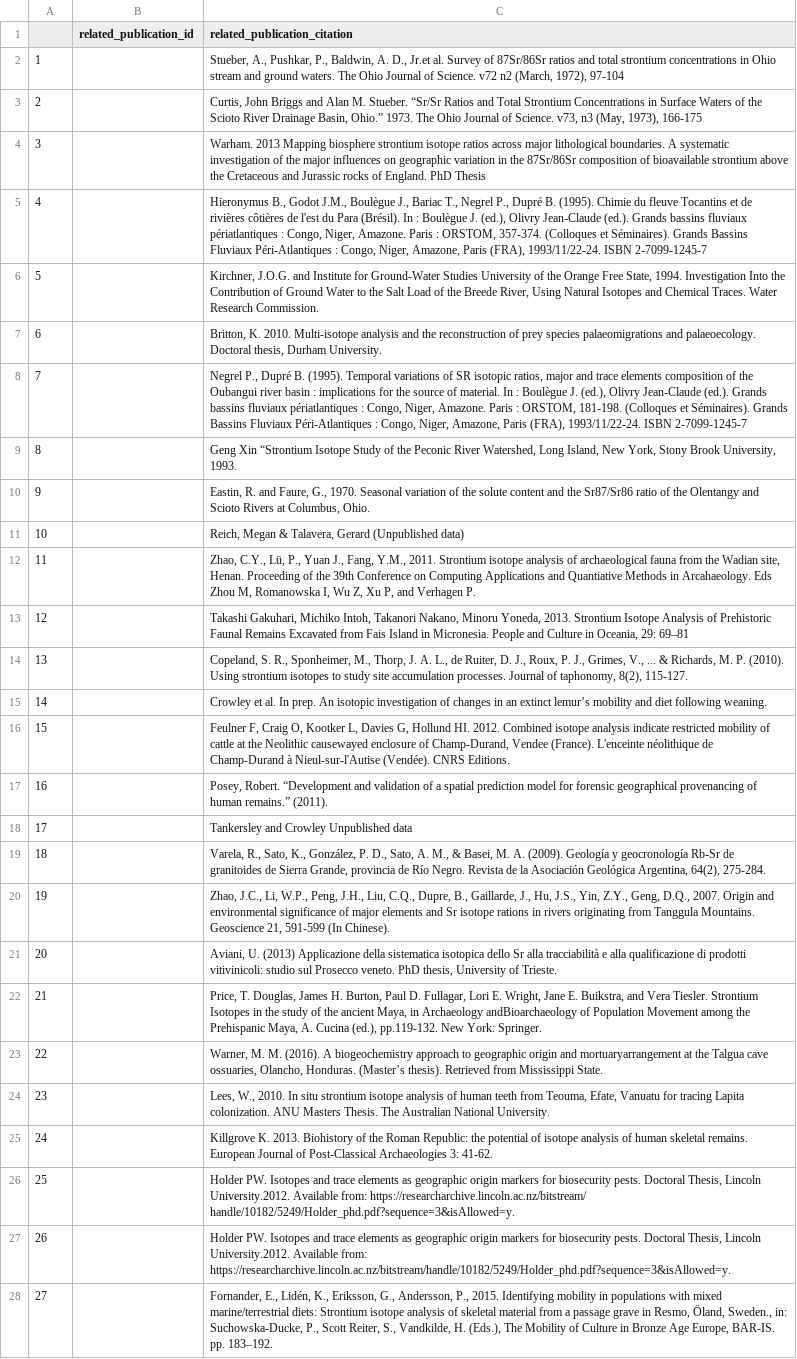
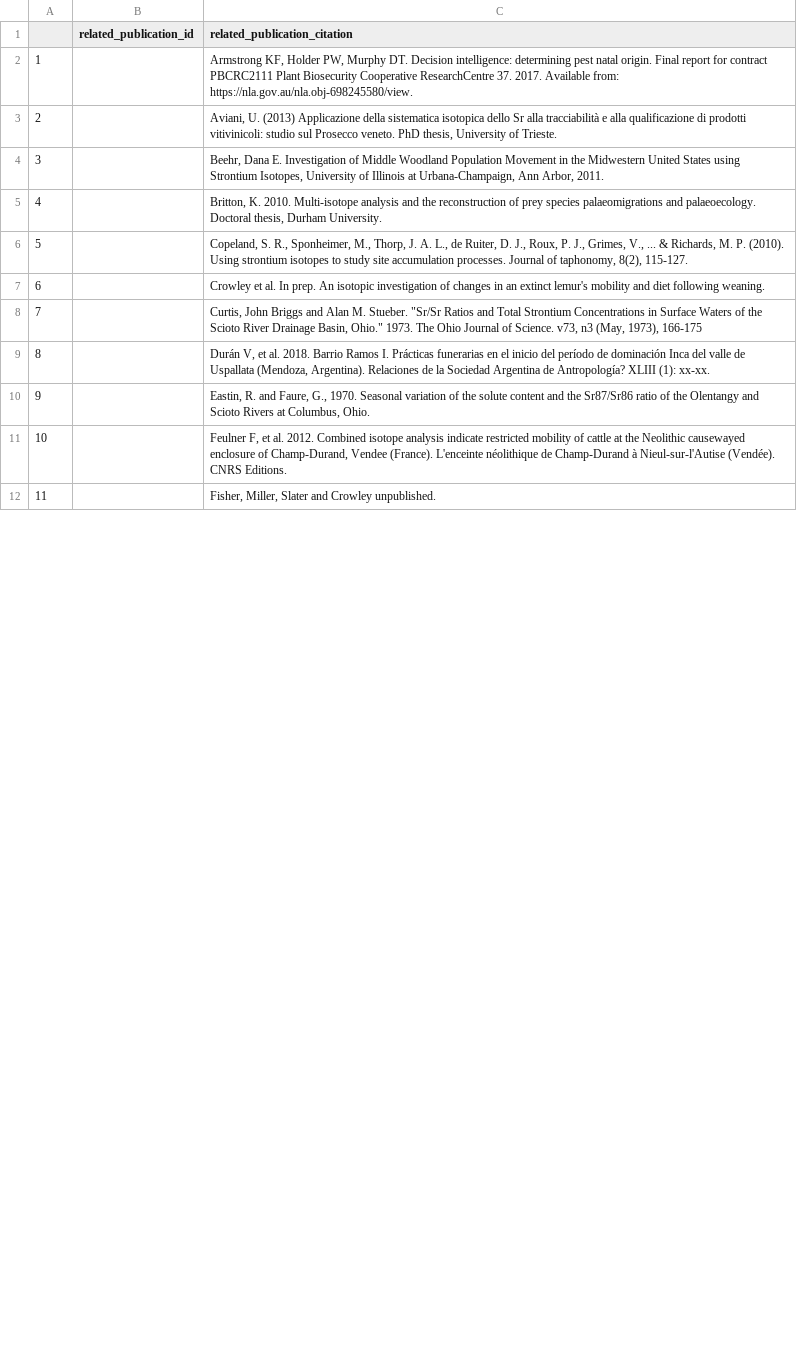
Before and after one commit to stantis/Project-ARDUOUS-explore, a CSV file: output/refsNoDOI.csv, drawn as a sheet; only a part is shown; the shorter side is filled out with more unchanged rows; removed rows and columns are numbered as before the commit, all else as after; the diff covers the shown part only; the diff names each change by its address in the sheet, - before the commit and + after, or states it on an @@ line.

```diff
--- a/output/refsNoDOI.csv
+++ b/output/refsNoDOI.csv
-C2 (related_publication_citation): Stueber, A., Pushkar, P., Baldwin, A. D., Jr.et al. Survey of 87Sr/86Sr ratios and total strontium concentrations in Ohio stream and ground waters. The Ohio Journal of Science. v72 n2 (March, 1972), 97-104
+C2 (related_publication_citation): Armstrong KF, Holder PW, Murphy DT. Decision intelligence: determining pest natal origin. Final report for contract PBCRC2111 Plant Biosecurity Cooperative ResearchCentre 37. 2017. Available from: https://nla.gov.au/nla.obj-698245580/view.
-C3 (related_publication_citation): Curtis, John Briggs and Alan M. Stueber. “Sr/Sr Ratios and Total Strontium Concentrations in Surface Waters of the Scioto River Drainage Basin, Ohio.” 1973. The Ohio Journal of Science. v73, n3 (May, 1973), 166-175
+C3 (related_publication_citation): Aviani, U. (2013) Applicazione della sistematica isotopica dello Sr alla tracciabilità e alla qualificazione di prodotti vitivinicoli: studio sul Prosecco veneto. PhD thesis, University of Trieste.
-C4 (related_publication_citation): Warham. 2013 Mapping biosphere strontium isotope ratios across major lithological boundaries. A systematic investigation of the major influences on geographic variation in the 87Sr/86Sr composition of bioavailable strontium above the Cretaceous and Jurassic rocks of England. PhD Thesis
+C4 (related_publication_citation): Beehr, Dana E. Investigation of Middle Woodland Population Movement in the Midwestern United States using Strontium Isotopes, University of Illinois at Urbana-Champaign, Ann Arbor, 2011.
-row 5: 4 |  | Hieronymus B., Godot J.M., Boulègue J., Bariac T., Negrel P., Dupré B. (1995). Chimie du fleuve Tocantins et de rivières côtières de l'est du Para (Brésil). In : Boulègue J. (ed.), Olivry Jean-Claude (ed.). Grands bassins fluviaux périatlantiques : Congo, Niger, Amazone. Paris : ORSTOM, 357-374. (Colloques et Séminaires). Grands Bassins Fluviaux Péri-Atlantiques : Congo, Niger, Amazone, Paris (FRA), 1993/11/22-24. ISBN 2-7099-1245-7
-row 6: 5 |  | Kirchner, J.O.G. and Institute for Ground-Water Studies University of the Orange Free State, 1994. Investigation Into the Contribution of Ground Water to the Salt Load of the Breede River, Using Natural Isotopes and Chemical Traces. Water Research Commission.
@@ column A renumbered between rows 5 and 48 @@
-C6 (related_publication_citation): Negrel P., Dupré B. (1995). Temporal variations of SR isotopic ratios, major and trace elements composition of the Oubangui river basin : implications for the source of material. In : Boulègue J. (ed.), Olivry Jean-Claude (ed.). Grands bassins fluviaux périatlantiques : Congo, Niger, Amazone. Paris : ORSTOM, 181-198. (Colloques et Séminaires). Grands Bassins Fluviaux Péri-Atlantiques : Congo, Niger, Amazone, Paris (FRA), 1993/11/22-24. ISBN 2-7099-1245-7
+C6 (related_publication_citation): Copeland, S. R., Sponheimer, M., Thorp, J. A. L., de Ruiter, D. J., Roux, P. J., Grimes, V., ... & Richards, M. P. (2010). Using strontium isotopes to study site accumulation processes. Journal of taphonomy, 8(2), 115-127.
-C7 (related_publication_citation): Geng Xin “Strontium Isotope Study of the Peconic River Watershed, Long Island, New York, Stony Brook University, 1993.
+C7 (related_publication_citation): Crowley et al. In prep. An isotopic investigation of changes in an extinct lemur's mobility and diet following weaning.
+row 8: 7 |  | Curtis, John Briggs and Alan M. Stueber. "Sr/Sr Ratios and Total Strontium Concentrations in Surface Waters of the Scioto River Drainage Basin, Ohio." 1973. The Ohio Journal of Science. v73, n3 (May, 1973), 166-175
+row 9: 8 |  | Durán V, et al. 2018. Barrio Ramos I. Prácticas funerarias en el inicio del período de dominación Inca del valle de Uspallata (Mendoza, Argentina). Relaciones de la Sociedad Argentina de Antropología? XLIII (1): xx-xx.
-C11 (related_publication_citation): Reich, Megan & Talavera, Gerard (Unpublished data)
+C11 (related_publication_citation): Feulner F, et al. 2012. Combined isotope analysis indicate restricted mobility of cattle at the Neolithic causewayed enclosure of Champ-Durand, Vendee (France). L'enceinte néolithique de Champ-Durand à Nieul-sur-l'Autise (Vendée). CNRS Editions.
-row 12: 11 |  | Zhao, C.Y., Lü, P., Yuan J., Fang, Y.M., 2011. Strontium isotope analysis of archaeological fauna from the Wadian site, Henan. Proceeding of the 39th Conference on Computing Applications and Quantiative Methods in Arcahaeology. Eds Zhou M, Romanowska I, Wu Z, Xu P, and Verhagen P.
@@ row 13 moved to row 43: 42 @@
-row 14: 13 |  | Copeland, S. R., Sponheimer, M., Thorp, J. A. L., de Ruiter, D. J., Roux, P. J., Grimes, V., ... & Richards, M. P. (2010). Using strontium isotopes to study site accumulation processes. Journal of taphonomy, 8(2), 115-127.
-row 15: 14 |  | Crowley et al. In prep. An isotopic investigation of changes in an extinct lemur’s mobility and diet following weaning.
-row 16: 15 |  | Feulner F, Craig O, Kootker L, Davies G, Hollund HI. 2012. Combined isotope analysis indicate restricted mobility of cattle at the Neolithic causewayed enclosure of Champ-Durand, Vendee (France). L'enceinte néolithique de Champ-Durand à Nieul-sur-l'Autise (Vendée). CNRS Editions.
-row 17: 16 |  | Posey, Robert. “Development and validation of a spatial prediction model for forensic geographical provenancing of human remains.” (2011).
@@ row 18 moved to row 44: 43 @@
@@ row 19 moved to row 47: 46 @@
-row 20: 19 |  | Zhao, J.C., Li, W.P., Peng, J.H., Liu, C.Q., Dupre, B., Gaillarde, J., Hu, J.S., Yin, Z.Y., Geng, D.Q., 2007. Origin and environmental significance of major elements and Sr isotope rations in rivers originating from Tanggula Mountains. Geoscience 21, 591-599 (In Chinese).
-row 21: 20 |  | Aviani, U. (2013) Applicazione della sistematica isotopica dello Sr alla tracciabilità e alla qualificazione di prodotti vitivinicoli: studio sul Prosecco veneto. PhD thesis, University of Trieste.
-row 22: 21 |  | Price, T. Douglas, James H. Burton, Paul D. Fullagar, Lori E. Wright, Jane E. Buikstra, and Vera Tiesler. Strontium Isotopes in the study of the ancient Maya, in Archaeology andBioarchaeology of Population Movement among the Prehispanic Maya, A. Cucina (ed.), pp.119-132. New York: Springer.
-row 23: 22 |  | Warner, M. M. (2016). A biogeochemistry approach to geographic origin and mortuaryarrangement at the Talgua cave ossuaries, Olancho, Honduras. (Master’s thesis). Retrieved from Mississippi State.
@@ row 24 moved to row 29: 28 @@
@@ row 25 moved to row 24: 23 @@
@@ row 26 moved to row 20: 19 @@
-row 27: 26 |  | Holder PW. Isotopes and trace elements as geographic origin markers for biosecurity pests. Doctoral Thesis, Lincoln University.2012. Available from: https://researcharchive.lincoln.ac.nz/bitstream/handle/10182/5249/Holder_phd.pdf?sequence=3&isAllowed=y.
-row 28: 27 |  | Fornander, E., Lidén, K., Eriksson, G., Andersson, P., 2015. Identifying mobility in populations with mixed marine/terrestrial diets: Strontium isotope analysis of skeletal material from a passage grave in Resmo, Öland, Sweden., in: Suchowska-Ducke, P., Scott Reiter, S., Vandkilde, H. (Eds.), The Mobility of Culture in Bronze Age Europe, BAR-IS. pp. 183–192.
```
Also changed, not shown: 17 added rows, 7 removed rows, 6 moved rows and 4 edited cells elsewhere in this file, output/dois.csv, 4 other files.
